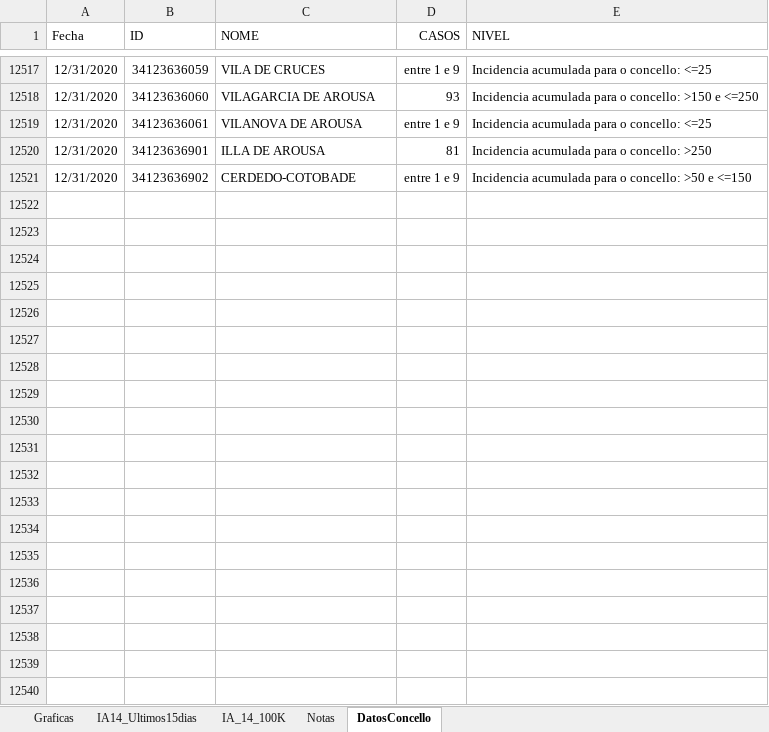
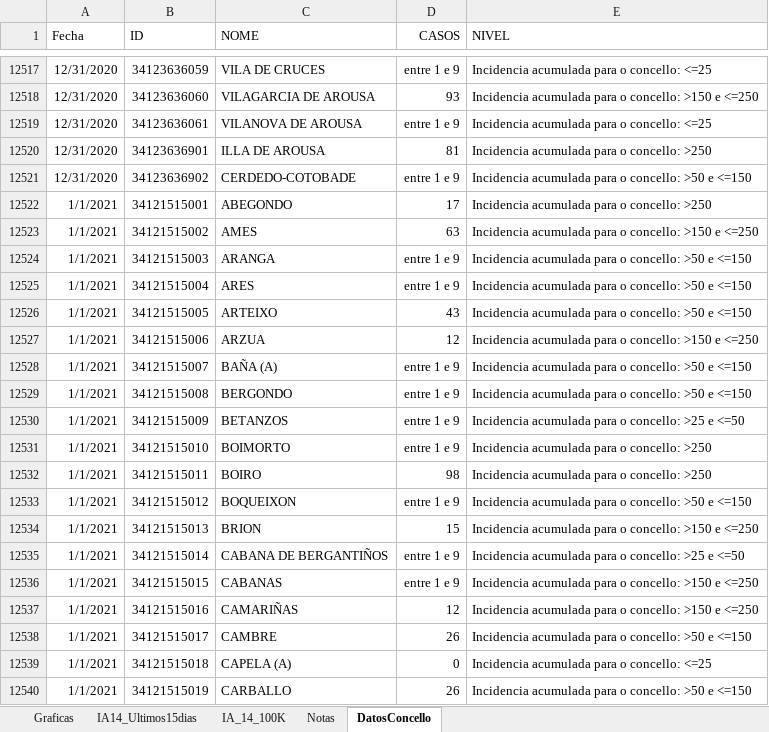
Before and after one commit to NiSanRo/Datos_Covid_Portal_Sergas, an Excel workbook: SeguimientoIncidenciaConcello.xlsm, sheet DatosConcello, drawn as a sheet; only a part is shown, gaps mark what is left out; values as stored, in another font and other column widths than the file's, no borders; table styles not drawn; the diff covers the shown part only; the diff names each change by its address in the sheet, - before the commit and + after, or states it on an @@ line.

Commit message:
Nuevos ficheros datos incidencia 02-01-2021

```diff
--- a/SeguimientoIncidenciaConcello.xlsm (sheet DatosConcello)
+++ b/SeguimientoIncidenciaConcello.xlsm (sheet DatosConcello)
+row 12522: 1/1/2021 | 34121515001 | ABEGONDO | 17 | Incidencia acumulada para o concello: >250
+row 12523: 1/1/2021 | 34121515002 | AMES | 63 | Incidencia acumulada para o concello: >150 e <=250
+row 12524: 1/1/2021 | 34121515003 | ARANGA | entre 1 e 9 | Incidencia acumulada para o concello: >50 e <=150
+row 12525: 1/1/2021 | 34121515004 | ARES | entre 1 e 9 | Incidencia acumulada para o concello: >50 e <=150
+row 12526: 1/1/2021 | 34121515005 | ARTEIXO | 43 | Incidencia acumulada para o concello: >50 e <=150
+row 12527: 1/1/2021 | 34121515006 | ARZUA | 12 | Incidencia acumulada para o concello: >150 e <=250
+row 12528: 1/1/2021 | 34121515007 | BAÑA (A) | entre 1 e 9 | Incidencia acumulada para o concello: >50 e <=150
+row 12529: 1/1/2021 | 34121515008 | BERGONDO | entre 1 e 9 | Incidencia acumulada para o concello: >50 e <=150
+row 12530: 1/1/2021 | 34121515009 | BETANZOS | entre 1 e 9 | Incidencia acumulada para o concello: >25 e <=50
+row 12531: 1/1/2021 | 34121515010 | BOIMORTO | entre 1 e 9 | Incidencia acumulada para o concello: >250
+row 12532: 1/1/2021 | 34121515011 | BOIRO | 98 | Incidencia acumulada para o concello: >250
+row 12533: 1/1/2021 | 34121515012 | BOQUEIXON | entre 1 e 9 | Incidencia acumulada para o concello: >50 e <=150
+row 12534: 1/1/2021 | 34121515013 | BRION | 15 | Incidencia acumulada para o concello: >150 e <=250
+row 12535: 1/1/2021 | 34121515014 | CABANA DE BERGANTIÑOS | entre 1 e 9 | Incidencia acumulada para o concello: >25 e <=50
+row 12536: 1/1/2021 | 34121515015 | CABANAS | entre 1 e 9 | Incidencia acumulada para o concello: >150 e <=250
+row 12537: 1/1/2021 | 34121515016 | CAMARIÑAS | 12 | Incidencia acumulada para o concello: >150 e <=250
+row 12538: 1/1/2021 | 34121515017 | CAMBRE | 26 | Incidencia acumulada para o concello: >50 e <=150
+row 12539: 1/1/2021 | 34121515018 | CAPELA (A) | 0 | Incidencia acumulada para o concello: <=25
+row 12540: 1/1/2021 | 34121515019 | CARBALLO | 26 | Incidencia acumulada para o concello: >50 e <=150
```
Also changed, not shown: 294 added rows elsewhere in this sheet, sheet Graficas, sheet IA14_Ultimos15dias, sheet IA_14_100K, hidden cells, charts or pictures, 2 other files.
